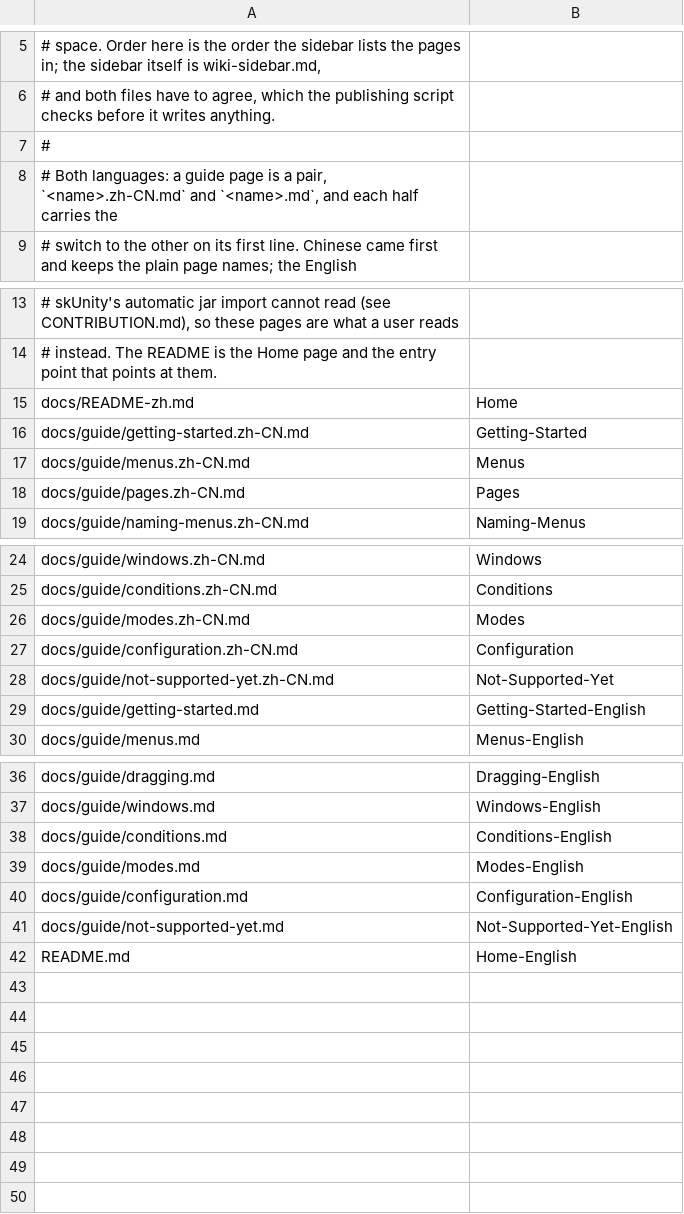
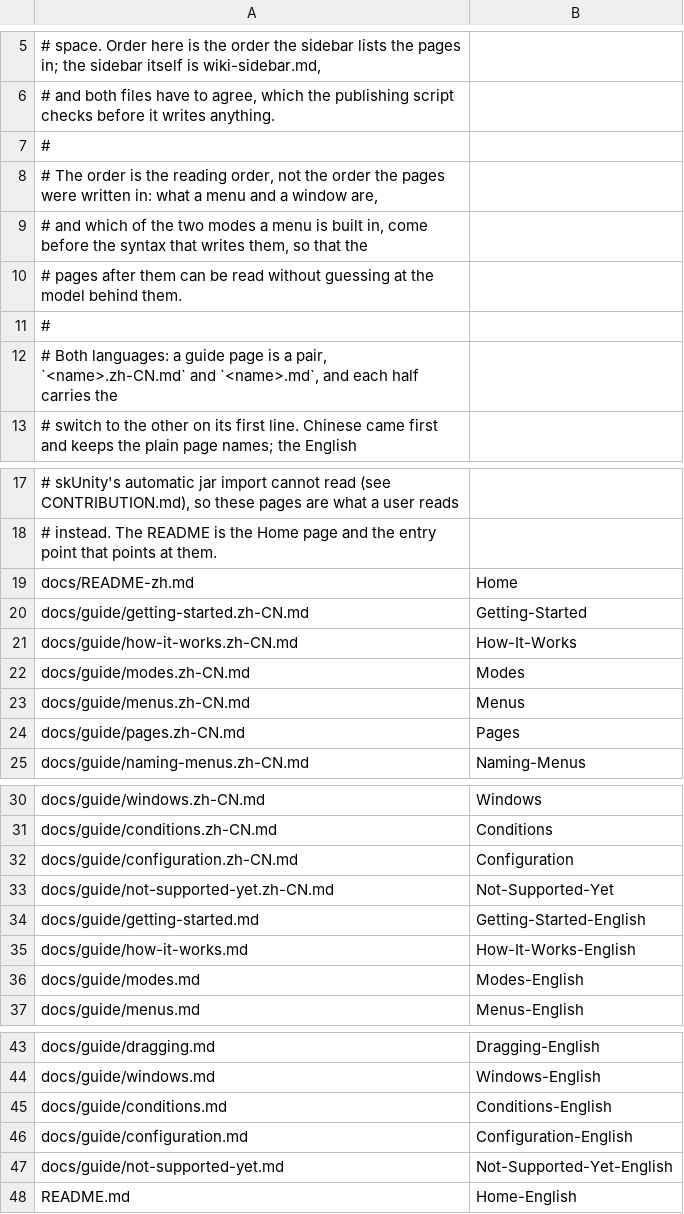
Before and after one commit to heyhey123-git/xiaojie-gui, a TSV file: scripts/wiki-pages.tsv, drawn as a sheet; only a part is shown, gaps mark what is left out.

Commit message:
docs(guide): write down how a window works, and order the pages by that
The syntax pages assumed a model none of them wrote down: what a window is next to a menu, what the two
modes send over the wire, why a title change re-opens the window, in what order one click is decided, and
which half of the slots belongs to whom. `docs/guide/how-it-works.*` writes it down in the shape the
dragging page established -- the short version, then the mechanism, then what a script sees, then how it
was measured -- and links out for depth instead of repeating what those pages already say. A drag gets one
paragraph there and the link it belongs to.

With the model on a page, the reading order can start with it instead of with the syntax: the sidebar's
first group holds this page and the modes page, which sat last in the reference group even though the
first line of `create menu` asks for a mode. Getting started's "which page to read next" points at both.

```diff
--- a/scripts/wiki-pages.tsv
+++ b/scripts/wiki-pages.tsv
@@ -7,2 +7,6 @@
 #
+# The order is the reading order, not the order the pages were written in: what a menu and a window are,
+# and which of the two modes a menu is built in, come before the syntax that writes them, so that the
+# pages after them can be read without guessing at the model behind them.
+#
 # Both languages: a guide page is a pair, `<name>.zh-CN.md` and `<name>.md`, and each half carries the
@@ -16,2 +20,4 @@ docs/README-zh.md	Home
 docs/guide/getting-started.zh-CN.md	Getting-Started
+docs/guide/how-it-works.zh-CN.md	How-It-Works
+docs/guide/modes.zh-CN.md	Modes
 docs/guide/menus.zh-CN.md	Menus
@@ -25,3 +31,2 @@ docs/guide/windows.zh-CN.md	Windows
 docs/guide/conditions.zh-CN.md	Conditions
-docs/guide/modes.zh-CN.md	Modes
 docs/guide/configuration.zh-CN.md	Configuration
@@ -29,2 +34,4 @@ docs/guide/not-supported-yet.zh-CN.md	Not-Supported-Yet
 docs/guide/getting-started.md	Getting-Started-English
+docs/guide/how-it-works.md	How-It-Works-English
+docs/guide/modes.md	Modes-English
 docs/guide/menus.md	Menus-English
@@ -38,3 +45,2 @@ docs/guide/windows.md	Windows-English
 docs/guide/conditions.md	Conditions-English
-docs/guide/modes.md	Modes-English
 docs/guide/configuration.md	Configuration-English
```
Also changed, not shown: 5 other files.
